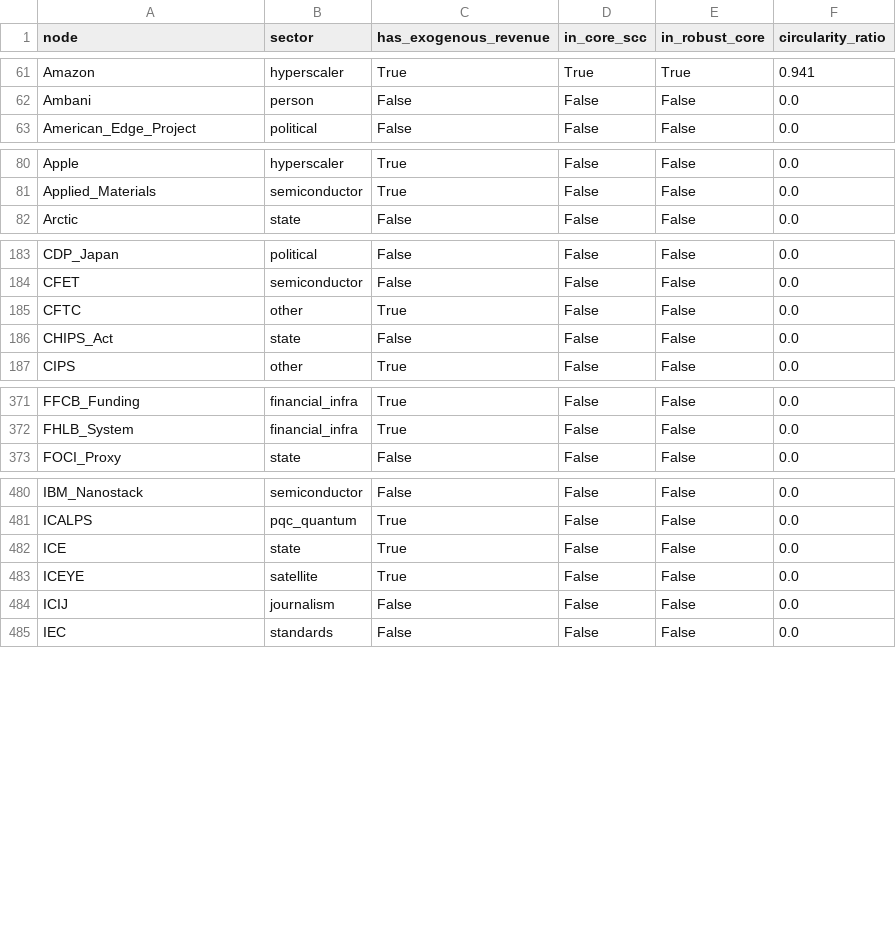
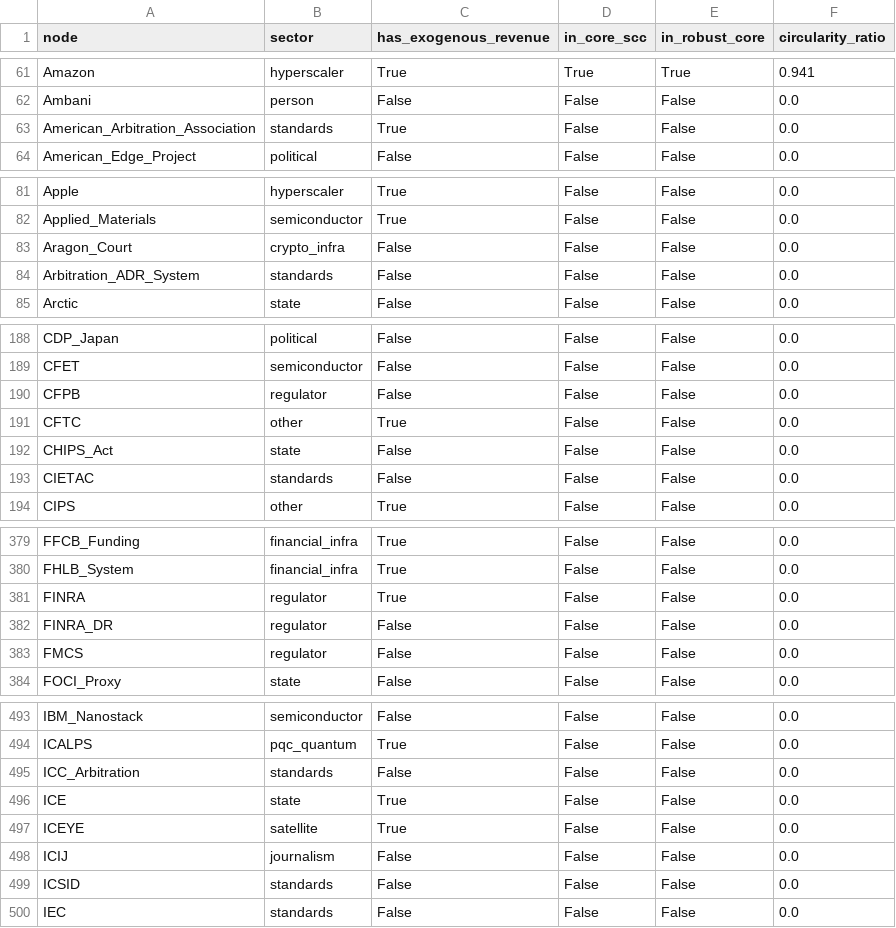
Before and after one commit to pq-cybarg/bubble-map, a CSV file: data/entities.csv, drawn as a sheet; only a part is shown, gaps mark what is left out; the diff covers the shown part only; the diff names each change by its address in the sheet, - before the commit and + after, or states it on an @@ line.

```diff
--- a/data/entities.csv
+++ b/data/entities.csv
+row 63: American_Arbitration_Association | standards | True | False | False | 0.0
+row 83: Aragon_Court | crypto_infra | False | False | False | 0.0
+row 84: Arbitration_ADR_System | standards | False | False | False | 0.0
+row 190: CFPB | regulator | False | False | False | 0.0
+row 193: CIETAC | standards | False | False | False | 0.0
+row 381: FINRA | regulator | True | False | False | 0.0
+row 382: FINRA_DR | regulator | False | False | False | 0.0
+row 383: FMCS | regulator | False | False | False | 0.0
+row 495: ICC_Arbitration | standards | False | False | False | 0.0
+row 499: ICSID | standards | False | False | False | 0.0
```
Also changed, not shown: 20 added rows elsewhere in this file, data/edges.csv, 18 other files.
